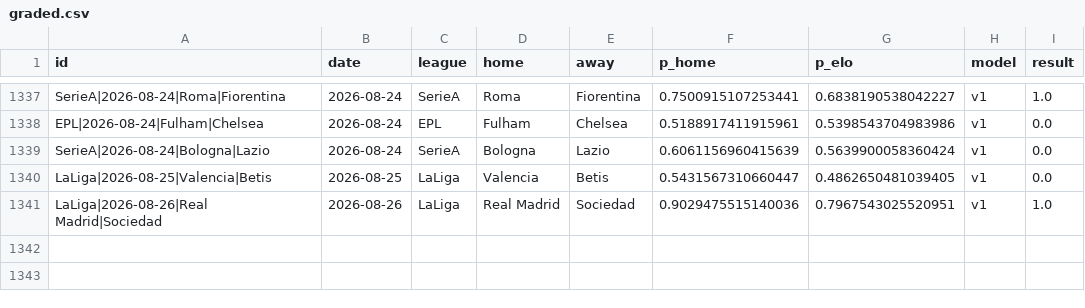
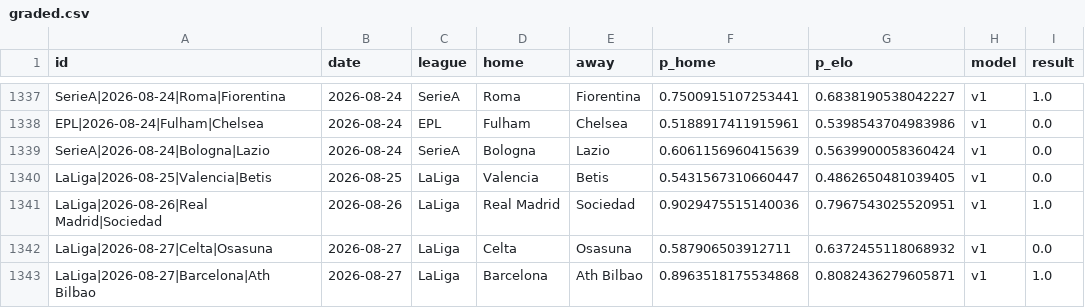
Before and after one commit to azcal/mbm-soccer, a CSV file: logs/graded.csv, drawn as a sheet; only a part is shown, gaps mark what is left out; the diff names each change by its address in the sheet, - before the commit and + after, or states it on an @@ line.

```diff
--- a/logs/graded.csv
+++ b/logs/graded.csv
+row 1342: LaLiga|2026-08-27|Celta|Osasuna | 2026-08-27 | LaLiga | Celta | Osasuna | 0.587906503912711 | 0.6372455118068932 | v1 | 0.0
+row 1343: LaLiga|2026-08-27|Barcelona|Ath Bilbao | 2026-08-27 | LaLiga | Barcelona | Ath Bilbao | 0.8963518175534868 | 0.8082436279605871 | v1 | 1.0
```
Also changed, not shown: logs/americas_predictions.csv, logs/predictions.csv, 3 other files.
